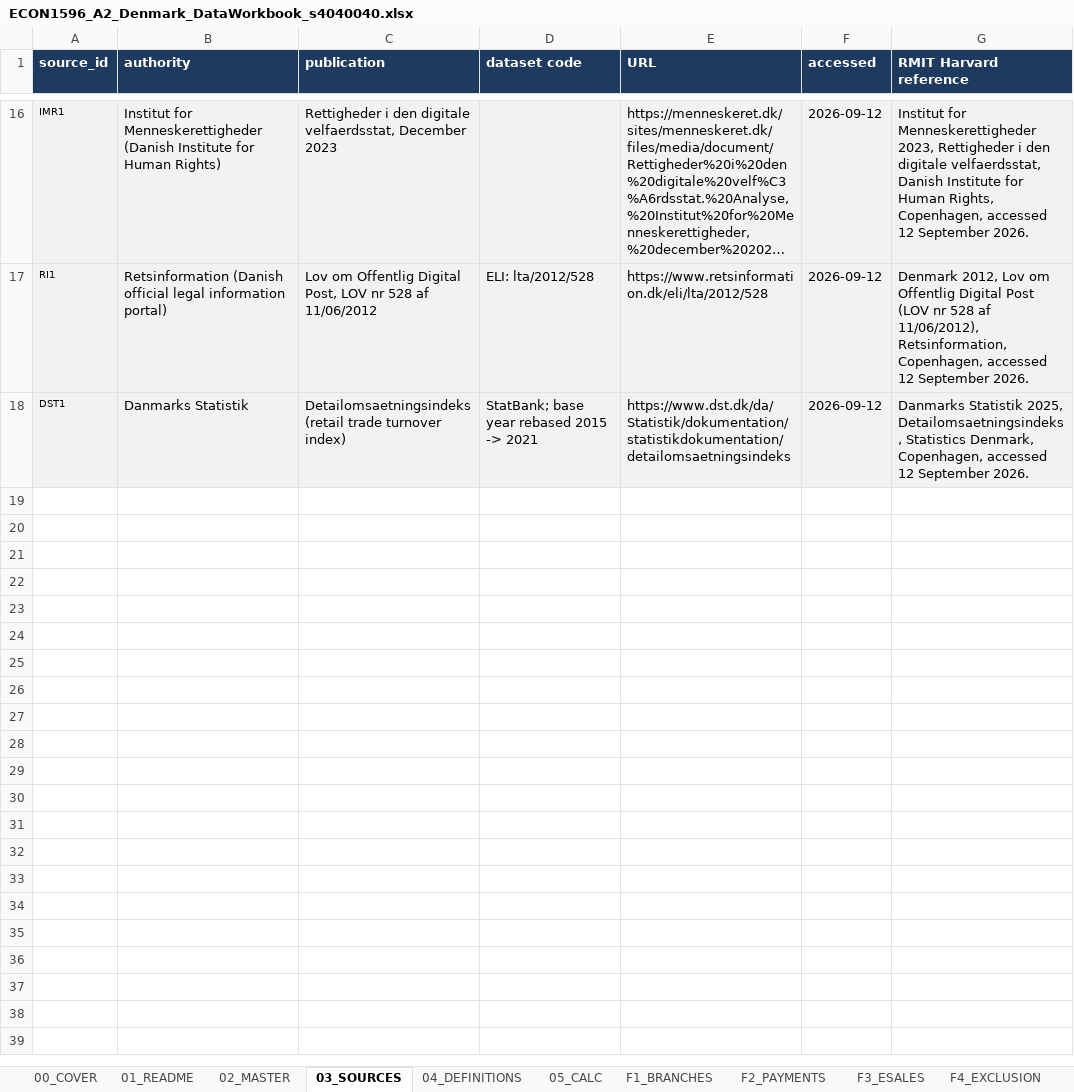
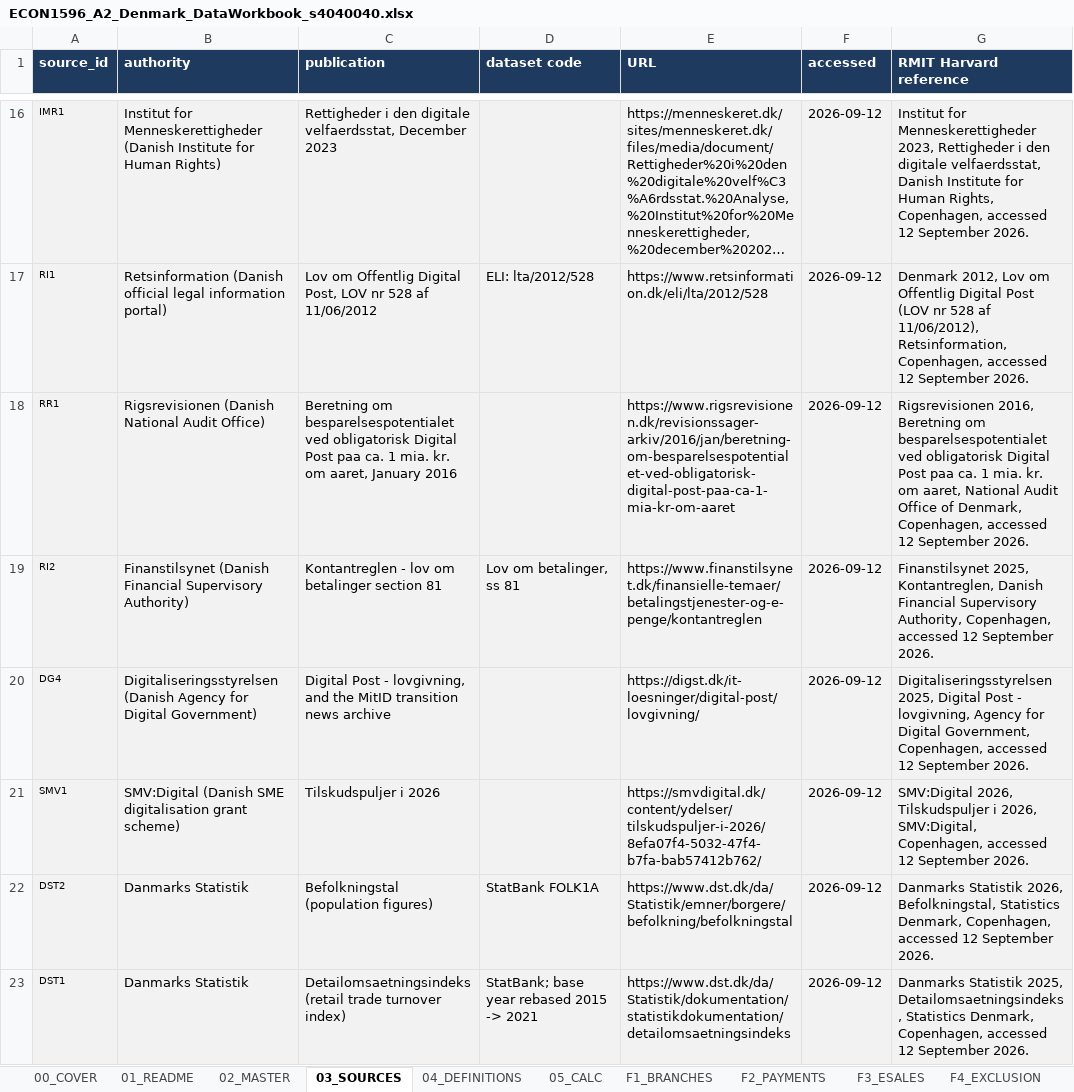
Before and after one commit to saladb4o/Presentation_slides, an Excel workbook: ECON1596_A2_Denmark_DataWorkbook_s4040040.xlsx, sheet 03_SOURCES, drawn as a sheet; only a part is shown, gaps mark what is left out; long unchanged cells end in …; values as stored, in another font and other column widths than the file's, no borders; the diff names each change by its address in the sheet, - before the commit and + after, or states it on an @@ line.

```diff
--- a/ECON1596_A2_Denmark_DataWorkbook_s4040040.xlsx (sheet 03_SOURCES)
+++ b/ECON1596_A2_Denmark_DataWorkbook_s4040040.xlsx (sheet 03_SOURCES)
+row 18: RR1 | Rigsrevisionen (Danish National Audit Office) | Beretning om besparelsespotentialet ved obligatorisk Digital Post paa ca. 1 mia. kr. om aaret, January 2016 |  | https://www.rigsrevisionen.dk/revisionssager-arkiv/2016/jan/beretning-om-besparelsespotentialet-ved-obligatorisk-digital-post-paa-ca-1-mia-kr-om-aaret | 2026-09-12 | Rigsrevisionen 2016, Beretning om besparelsespotentialet ved obligatorisk Digital Post paa ca. 1 mia. kr. om aaret, National Audit Office of Denmark, Copenhagen, accessed 12 September 2026.
+row 19: RI2 | Finanstilsynet (Danish Financial Supervisory Authority) | Kontantreglen - lov om betalinger section 81 | Lov om betalinger, ss 81 | https://www.finanstilsynet.dk/finansielle-temaer/betalingstjenester-og-e-penge/kontantreglen | 2026-09-12 | Finanstilsynet 2025, Kontantreglen, Danish Financial Supervisory Authority, Copenhagen, accessed 12 September 2026.
+row 20: DG4 | Digitaliseringsstyrelsen (Danish Agency for Digital Government) | Digital Post - lovgivning, and the MitID transition news archive |  | https://digst.dk/it-loesninger/digital-post/lovgivning/ | 2026-09-12 | Digitaliseringsstyrelsen 2025, Digital Post - lovgivning, Agency for Digital Government, Copenhagen, accessed 12 September 2026.
+row 21: SMV1 | SMV:Digital (Danish SME digitalisation grant scheme) | Tilskudspuljer i 2026 |  | https://smvdigital.dk/content/ydelser/tilskudspuljer-i-2026/8efa07f4-5032-47f4-b7fa-bab57412b762/ | 2026-09-12 | SMV:Digital 2026, Tilskudspuljer i 2026, SMV:Digital, Copenhagen, accessed 12 September 2026.
+row 22: DST2 | Danmarks Statistik | Befolkningstal (population figures) | StatBank FOLK1A | https://www.dst.dk/da/Statistik/emner/borgere/befolkning/befolkningstal | 2026-09-12 | Danmarks Statistik 2026, Befolkningstal, Statistics Denmark, Copenhagen, accessed 12 September 2026.
```
Also changed, not shown: sheet 02_MASTER, sheet F4_EXCLUSION, sheet 05_CALC, sheet 07_LIMITATIONS, sheet F3_ESALES, sheet F2_PAYMENTS, 3 more sheets, other sheet tabs, charts or pictures, 5 other files.
